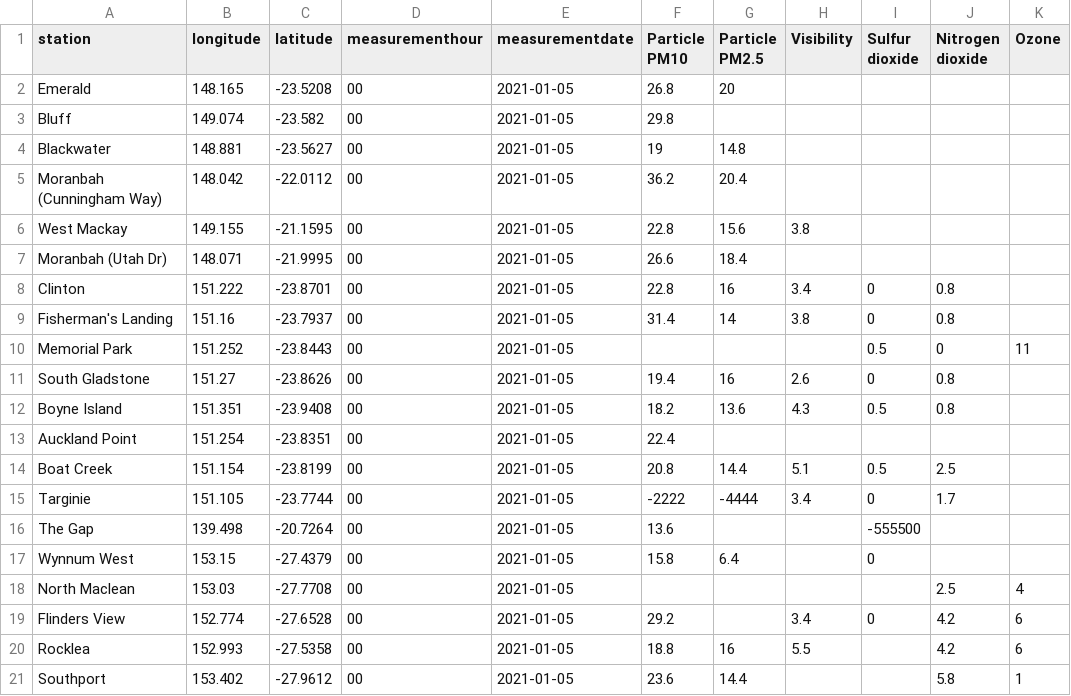
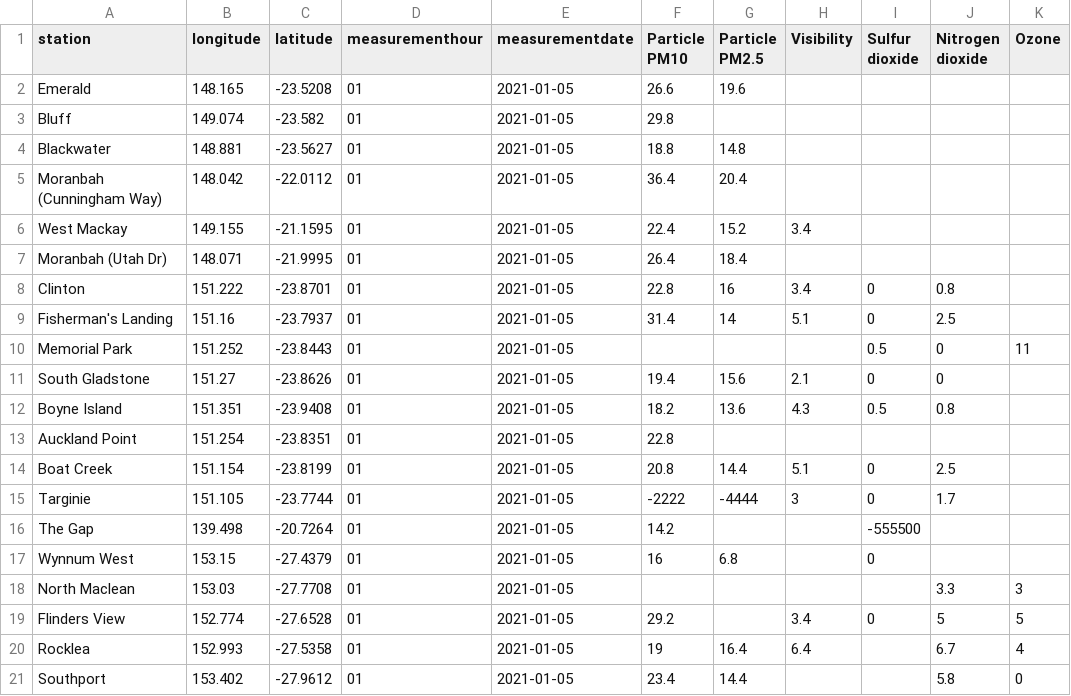
Before and after one commit to joshnicholas/data, a CSV file: latest_qld_air_quality.csv, drawn as a sheet; only a part is shown; the diff covers the shown part only; the diff names each change by its address in the sheet, - before the commit and + after, or states it on an @@ line.

Commit message:
Latest data: Mon Jan  4 15:37:42 UTC 2021

```diff
--- a/latest_qld_air_quality.csv
+++ b/latest_qld_air_quality.csv
-D2:D21 (measurementhour): 00
+D2:D21 (measurementhour): 01
-F2 (Particle PM10): 26.8
+F2 (Particle PM10): 26.6
-G2 (Particle PM2.5): 20
+G2 (Particle PM2.5): 19.6
-F4 (Particle PM10): 19
+F4 (Particle PM10): 18.8
-F5 (Particle PM10): 36.2
+F5 (Particle PM10): 36.4
-F6 (Particle PM10): 22.8
+F6 (Particle PM10): 22.4
-G6 (Particle PM2.5): 15.6
+G6 (Particle PM2.5): 15.2
-H6 (Visibility): 3.8
+H6 (Visibility): 3.4
-F7 (Particle PM10): 26.6
+F7 (Particle PM10): 26.4
-H9 (Visibility): 3.8
+H9 (Visibility): 5.1
-J9 (Nitrogen dioxide): 0.8
+J9 (Nitrogen dioxide): 2.5
-G11 (Particle PM2.5): 16
+G11 (Particle PM2.5): 15.6
-H11 (Visibility): 2.6
+H11 (Visibility): 2.1
-J11 (Nitrogen dioxide): 0.8
+J11 (Nitrogen dioxide): 0
-F13 (Particle PM10): 22.4
+F13 (Particle PM10): 22.8
-I14 (Sulfur dioxide): 0.5
+I14 (Sulfur dioxide): 0
-H15 (Visibility): 3.4
+H15 (Visibility): 3
-F16 (Particle PM10): 13.6
+F16 (Particle PM10): 14.2
-F17 (Particle PM10): 15.8
+F17 (Particle PM10): 16
-G17 (Particle PM2.5): 6.4
+G17 (Particle PM2.5): 6.8
-J18 (Nitrogen dioxide): 2.5
+J18 (Nitrogen dioxide): 3.3
-K18 (Ozone): 4
+K18 (Ozone): 3
-J19 (Nitrogen dioxide): 4.2
+J19 (Nitrogen dioxide): 5
-K19 (Ozone): 6
+K19 (Ozone): 5
-F20 (Particle PM10): 18.8
+F20 (Particle PM10): 19
-G20 (Particle PM2.5): 16
+G20 (Particle PM2.5): 16.4
-H20 (Visibility): 5.5
+H20 (Visibility): 6.4
-J20 (Nitrogen dioxide): 4.2
+J20 (Nitrogen dioxide): 6.7
-K20 (Ozone): 6
+K20 (Ozone): 4
-F21 (Particle PM10): 23.6
+F21 (Particle PM10): 23.4
-K21 (Ozone): 1
+K21 (Ozone): 0
```
Also changed, not shown: 54 edited cells elsewhere in this file, 1 other file.
